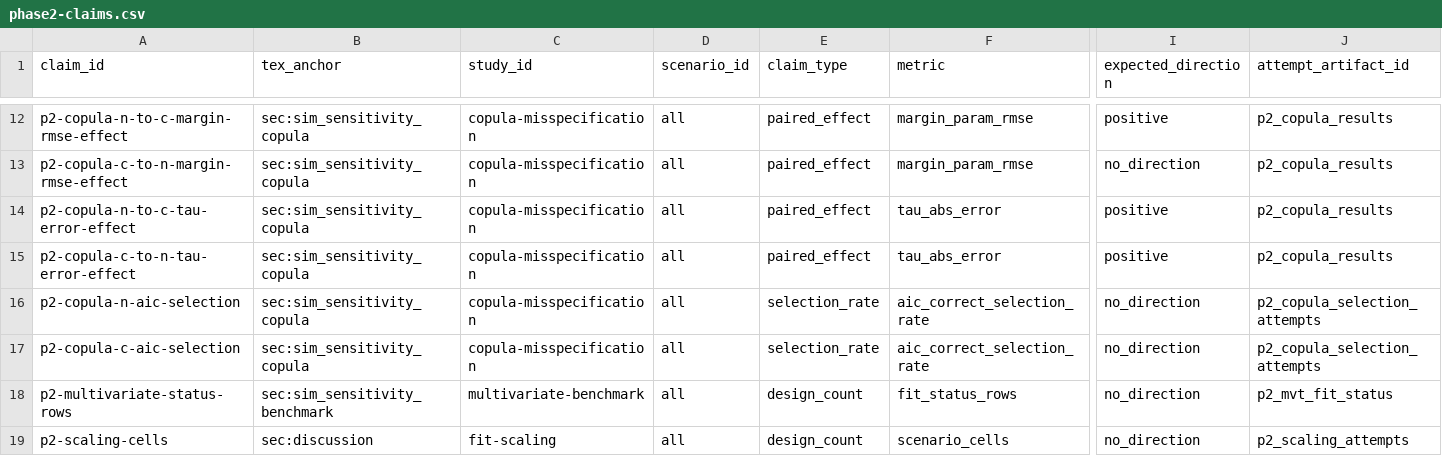
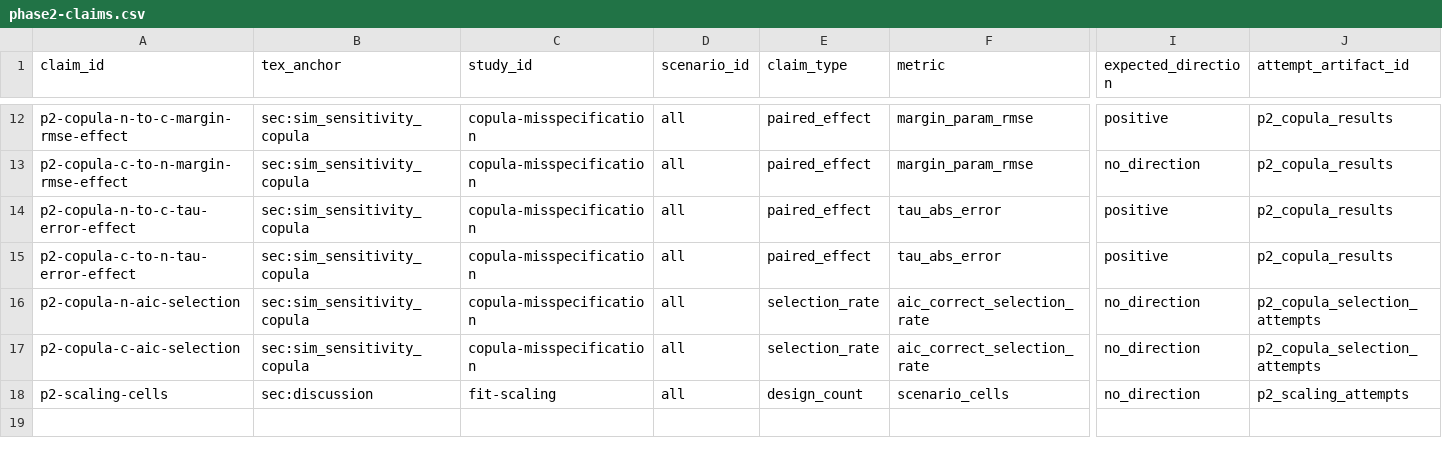
Before and after one commit to ahibbert/gamlss.longitudinal, a CSV file: paper/phase2-claims.csv, drawn as a sheet; only a part is shown, gaps mark what is left out; rows hold the shown columns only; the diff names each change by its address in the sheet, - before the commit and + after, or states it on an @@ line.

```diff
--- a/paper/phase2-claims.csv
+++ b/paper/phase2-claims.csv
-row 18: p2-multivariate-status-rows | sec:sim_sensitivity_benchmark | multivariate-benchmark | all | design_count | fit_status_rows | no_direction | p2_mvt_fit_status
```
Also changed, not shown: paper/phase2-artifact-contract.csv, paper/phase2-design-contract.csv, 19 other files.
